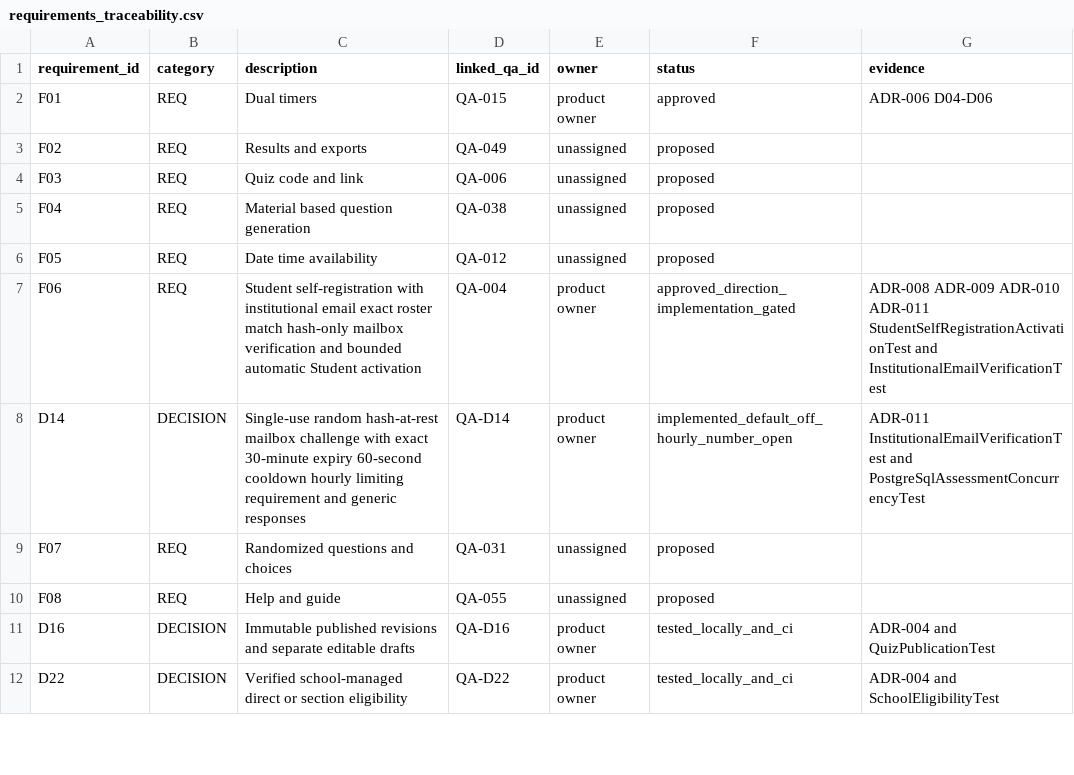
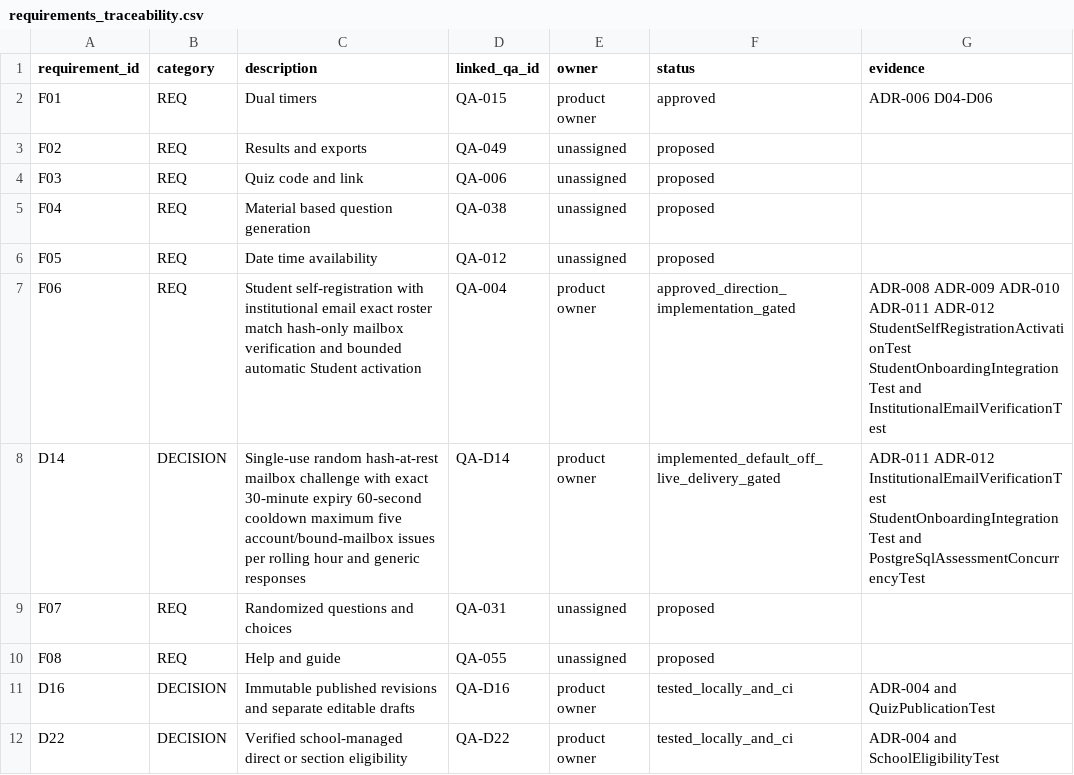
Before and after one commit to Jhonas05/MARKADO, a CSV file: MARKADO_Context_Pack/templates/requirements_traceability.csv, drawn as a sheet; only a part is shown.

```diff
--- a/MARKADO_Context_Pack/templates/requirements_traceability.csv
+++ b/MARKADO_Context_Pack/templates/requirements_traceability.csv
@@ -6,4 +6,4 @@ F04,REQ,Material based question generation,QA-038,unassigned,proposed,
 F05,REQ,Date time availability,QA-012,unassigned,proposed,
-F06,REQ,Student self-registration with institutional email exact roster match hash-only mailbox verification and bounded automatic Student activation,QA-004,product owner,approved_direction_implementation_gated,ADR-008 ADR-009 ADR-010 ADR-011 StudentSelfRegistrationActivationTest and InstitutionalEmailVerificationTest
-D14,DECISION,Single-use random hash-at-rest mailbox challenge with exact 30-minute expiry 60-second cooldown hourly limiting requirement and generic responses,QA-D14,product owner,implemented_default_off_hourly_number_open,ADR-011 InstitutionalEmailVerificationTest and PostgreSqlAssessmentConcurrencyTest
+F06,REQ,Student self-registration with institutional email exact roster match hash-only mailbox verification and bounded automatic Student activation,QA-004,product owner,approved_direction_implementation_gated,ADR-008 ADR-009 ADR-010 ADR-011 ADR-012 StudentSelfRegistrationActivationTest StudentOnboardingIntegrationTest and InstitutionalEmailVerificationTest
+D14,DECISION,Single-use random hash-at-rest mailbox challenge with exact 30-minute expiry 60-second cooldown maximum five account/bound-mailbox issues per rolling hour and generic responses,QA-D14,product owner,implemented_default_off_live_delivery_gated,ADR-011 ADR-012 InstitutionalEmailVerificationTest StudentOnboardingIntegrationTest and PostgreSqlAssessmentConcurrencyTest
 F07,REQ,Randomized questions and choices,QA-031,unassigned,proposed,
```
Also changed, not shown: MARKADO_Context_Pack/templates/open_decisions.csv, 16 other files.
